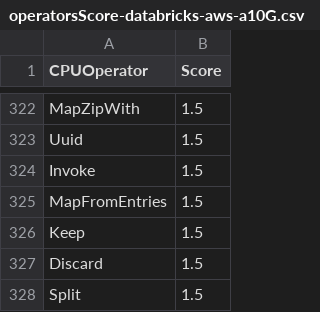
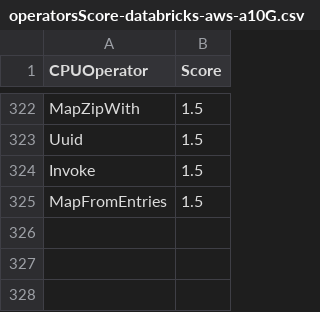
Before and after one commit to NVIDIA/spark-rapids-tools, a CSV file: core/src/main/resources/operatorsScore-databricks-aws-a10G.csv, drawn as a sheet; only a part is shown, gaps mark what is left out; the diff names each change by its address in the sheet, - before the commit and + after, or states it on an @@ line.

```diff
--- a/core/src/main/resources/operatorsScore-databricks-aws-a10G.csv
+++ b/core/src/main/resources/operatorsScore-databricks-aws-a10G.csv
-row 326: Keep | 1.5
-row 327: Discard | 1.5
-row 328: Split | 1.5
```
Also changed, not shown: core/src/main/resources/operatorsScore-databricks-azure-t4.csv, core/src/main/resources/operatorsScore-dataproc-gke-l4.csv, 7 other files.
